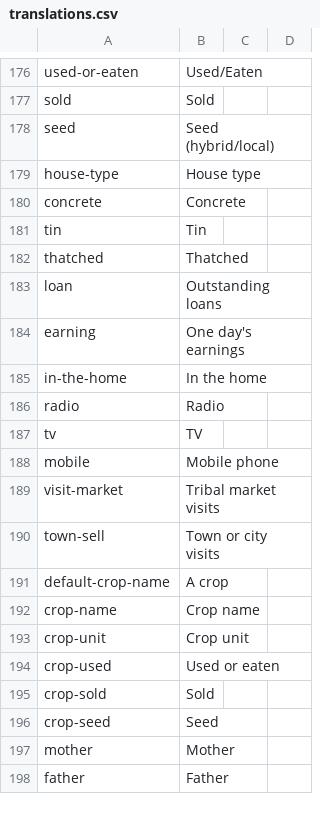
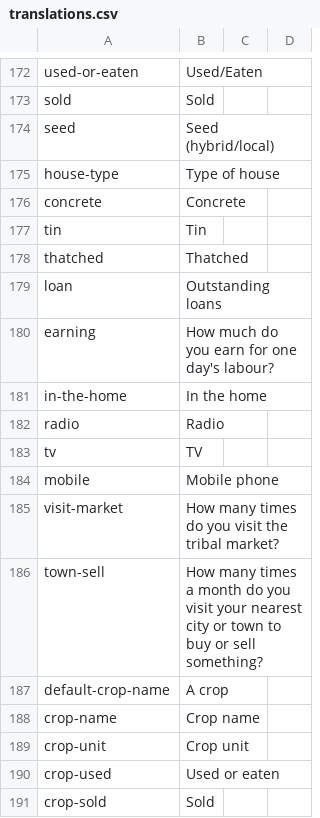
Before and after one commit to nebogeo/symbai, a CSV file: translations.csv, drawn as a sheet; only a part is shown, gaps mark what is left out; the shorter side is filled out with more unchanged rows; the diff covers the shown part only.

```diff
--- a/translations.csv
+++ b/translations.csv
@@ -178,3 +174,3 @@
 "seed"," Seed (hybrid/local)"," ",,
-"house-type"," House type"," ",,
+"house-type"," Type of house"," ",,
 "concrete"," Concrete"," ",,
@@ -183,3 +179,3 @@
 "loan"," Outstanding loans"," ",,
-"earning"," One day's earnings"," ",,
+"earning"," How much do you earn for one day's labour?"," ",,
 "in-the-home"," In the home"," ",,
@@ -188,4 +184,4 @@
 "mobile"," Mobile phone"," ",,
-"visit-market"," Tribal market visits"," ",,
-"town-sell"," Town or city visits"," ",,
+"visit-market"," How many times do you visit the tribal market?"," ",,
+"town-sell","How many times a month do you visit your nearest city or town to buy or sell something?"," ",,
 "default-crop-name"," A crop"," ",,
```
Also changed, not shown: 7 added rows, 5 removed rows and 5 edited cells elsewhere in this file, 2 other files.
